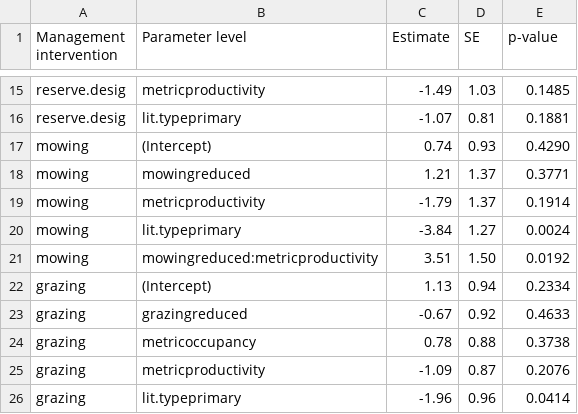
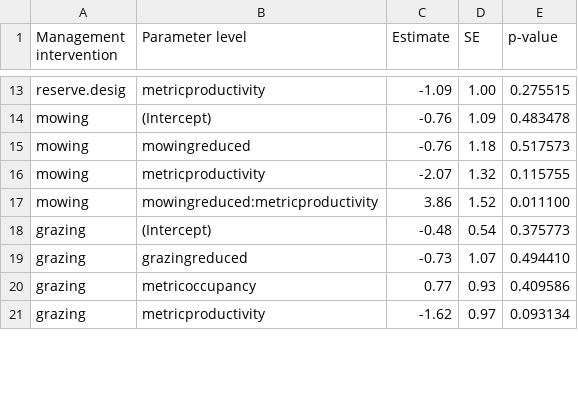
Before and after one commit to samfranks/eu_meadow_birds, a CSV file: output/0c_metric-specific parameter table.csv, drawn as a sheet; only a part is shown, gaps mark what is left out; the diff covers the shown part only.

```diff
--- a/output/0c_metric-specific parameter table.csv
+++ b/output/0c_metric-specific parameter table.csv
@@ -15,12 +13,9 @@
-"reserve.desig","metricproductivity","-1.49","1.03","0.1485"
-"reserve.desig","lit.typeprimary","-1.07","0.81","0.1881"
-"mowing","(Intercept)"," 0.74","0.93","0.4290"
-"mowing","mowingreduced"," 1.21","1.37","0.3771"
-"mowing","metricproductivity","-1.79","1.37","0.1914"
-"mowing","lit.typeprimary","-3.84","1.27","0.0024"
-"mowing","mowingreduced:metricproductivity"," 3.51","1.50","0.0192"
-"grazing","(Intercept)"," 1.13","0.94","0.2334"
-"grazing","grazingreduced","-0.67","0.92","0.4633"
-"grazing","metricoccupancy"," 0.78","0.88","0.3738"
-"grazing","metricproductivity","-1.09","0.87","0.2076"
-"grazing","lit.typeprimary","-1.96","0.96","0.0414"
+"reserve.desig","metricproductivity","-1.09","1.00","0.275515"
+"mowing","(Intercept)","-0.76","1.09","0.483478"
+"mowing","mowingreduced","-0.76","1.18","0.517573"
+"mowing","metricproductivity","-2.07","1.32","0.115755"
+"mowing","mowingreduced:metricproductivity"," 3.86","1.52","0.011100"
+"grazing","(Intercept)","-0.48","0.54","0.375773"
+"grazing","grazingreduced","-0.73","1.07","0.494410"
+"grazing","metricoccupancy"," 0.77","0.93","0.409586"
+"grazing","metricproductivity","-1.62","0.97","0.093134"
```
Also changed, not shown: 1 added row, 8 removed rows and 67 edited cells elsewhere in this file, output/0a_overall parameter table.csv, output/0b_species-specific parameter table.csv, 40 other files.
